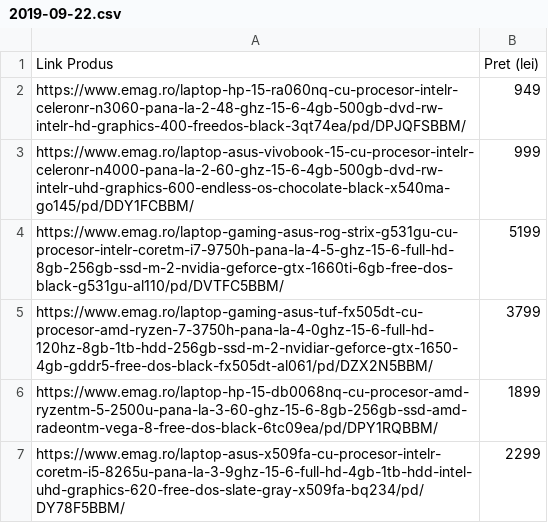
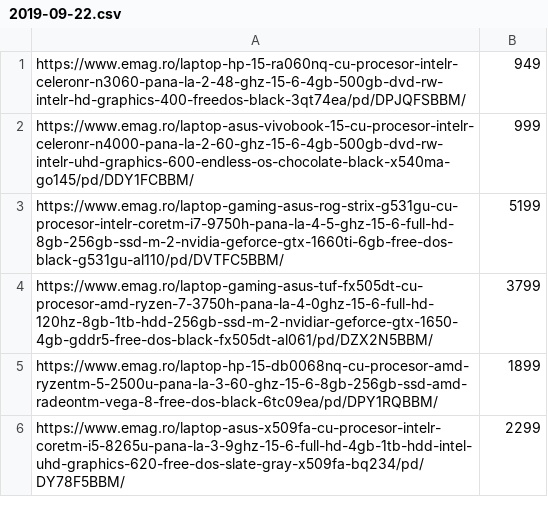
Before and after one commit to KalmykAlex/emag_crawler, a CSV file: echipamente/laptopuri/2019-09-22.csv, drawn as a sheet; only a part is shown; the diff names each change by its address in the sheet, - before the commit and + after, or states it on an @@ line.

Commit message:
added basic data visualisation tool

```diff
--- a/echipamente/laptopuri/2019-09-22.csv
+++ b/echipamente/laptopuri/2019-09-22.csv
-row 1: Link Produs | Pret (lei)
```
Also changed, not shown: echipamente/monitoare-lcd-led/2019-09-22.csv, echipamente/scaune-gaming/2019-09-22.csv, 4 other files.
